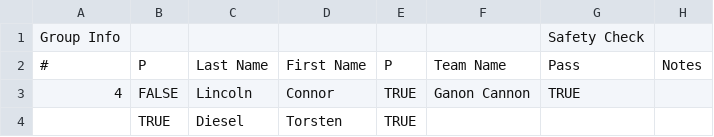
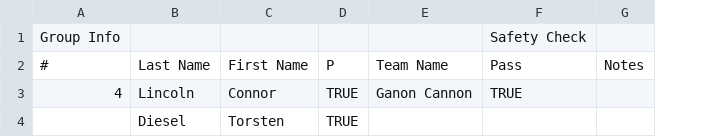
Before and after one commit to robotlandscape/freetreb, a CSV file: projects/antikaplo-guardians-2021/Treb Day Performance.csv, drawn as a sheet; only a part is shown; the diff names each change by its address in the sheet, - before the commit and + after, or states it on an @@ line.

Commit message:
Removed redundant column
The 2nd column, P, was originally intended to be whether or not the permission slip was given, but Mr. Kaplo wound up using something else for that, so the information there is irrelevant and inaccurate.

```diff
--- a/projects/antikaplo-guardians-2021/Treb Day Performance.csv
+++ b/projects/antikaplo-guardians-2021/Treb Day Performance.csv
-column B, rows 2-4: P | FALSE | TRUE
```
